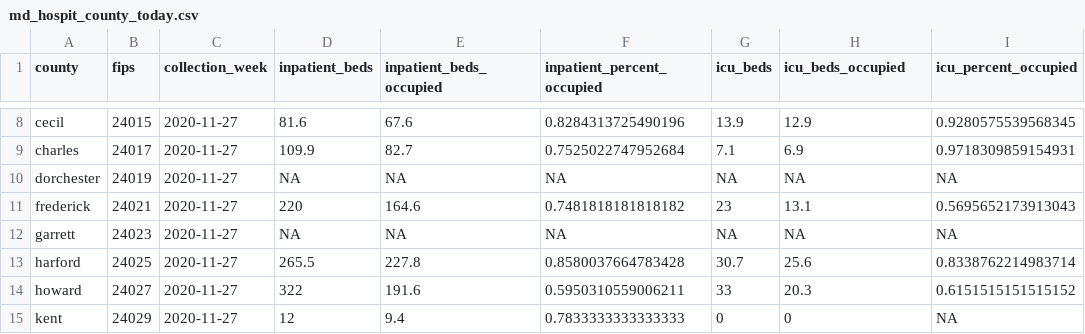
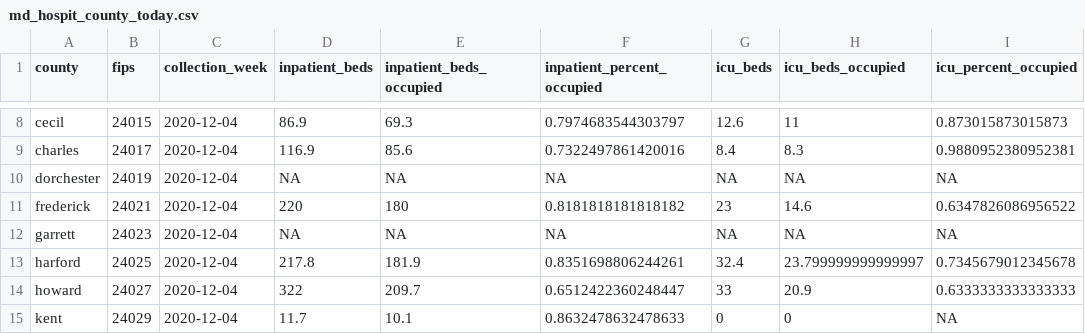
Before and after one commit to prayaggordy/D3-covid-map, a CSV file: data/md_hospit_county_today.csv, drawn as a sheet; only a part is shown, gaps mark what is left out; the diff covers the shown part only; the diff names each change by its address in the sheet, - before the commit and + after, or states it on an @@ line.

```diff
--- a/data/md_hospit_county_today.csv
+++ b/data/md_hospit_county_today.csv
-C8:C15 (collection_week): 2020-11-27
+C8:C15 (collection_week): 2020-12-04
-D8 (inpatient_beds): 81.6
+D8 (inpatient_beds): 86.9
-E8 (inpatient_beds_occupied): 67.6
+E8 (inpatient_beds_occupied): 69.3
-F8 (inpatient_percent_occupied): 0.8284313725490196
+F8 (inpatient_percent_occupied): 0.7974683544303797
-G8 (icu_beds): 13.9
+G8 (icu_beds): 12.6
-H8 (icu_beds_occupied): 12.9
+H8 (icu_beds_occupied): 11
-I8 (icu_percent_occupied): 0.9280575539568345
+I8 (icu_percent_occupied): 0.873015873015873
-D9 (inpatient_beds): 109.9
+D9 (inpatient_beds): 116.9
-E9 (inpatient_beds_occupied): 82.7
+E9 (inpatient_beds_occupied): 85.6
-F9 (inpatient_percent_occupied): 0.7525022747952684
+F9 (inpatient_percent_occupied): 0.7322497861420016
-G9 (icu_beds): 7.1
+G9 (icu_beds): 8.4
-H9 (icu_beds_occupied): 6.9
+H9 (icu_beds_occupied): 8.3
-I9 (icu_percent_occupied): 0.9718309859154931
+I9 (icu_percent_occupied): 0.9880952380952381
-E11 (inpatient_beds_occupied): 164.6
+E11 (inpatient_beds_occupied): 180
-F11 (inpatient_percent_occupied): 0.7481818181818182
+F11 (inpatient_percent_occupied): 0.8181818181818182
-H11 (icu_beds_occupied): 13.1
+H11 (icu_beds_occupied): 14.6
-I11 (icu_percent_occupied): 0.5695652173913043
+I11 (icu_percent_occupied): 0.6347826086956522
-D13 (inpatient_beds): 265.5
+D13 (inpatient_beds): 217.8
-E13 (inpatient_beds_occupied): 227.8
+E13 (inpatient_beds_occupied): 181.9
-F13 (inpatient_percent_occupied): 0.8580037664783428
+F13 (inpatient_percent_occupied): 0.8351698806244261
-G13 (icu_beds): 30.7
+G13 (icu_beds): 32.4
-H13 (icu_beds_occupied): 25.6
+H13 (icu_beds_occupied): 23.799999999999997
-I13 (icu_percent_occupied): 0.8338762214983714
+I13 (icu_percent_occupied): 0.7345679012345678
-E14 (inpatient_beds_occupied): 191.6
+E14 (inpatient_beds_occupied): 209.7
-F14 (inpatient_percent_occupied): 0.5950310559006211
+F14 (inpatient_percent_occupied): 0.6512422360248447
-H14 (icu_beds_occupied): 20.3
+H14 (icu_beds_occupied): 20.9
-I14 (icu_percent_occupied): 0.6151515151515152
+I14 (icu_percent_occupied): 0.6333333333333333
-D15 (inpatient_beds): 12
+D15 (inpatient_beds): 11.7
-E15 (inpatient_beds_occupied): 9.4
+E15 (inpatient_beds_occupied): 10.1
-F15 (inpatient_percent_occupied): 0.7833333333333333
+F15 (inpatient_percent_occupied): 0.8632478632478633
```
Also changed, not shown: 87 edited cells elsewhere in this file, data/card_values.csv, data/md_hospit_county.csv, 5 other files.
